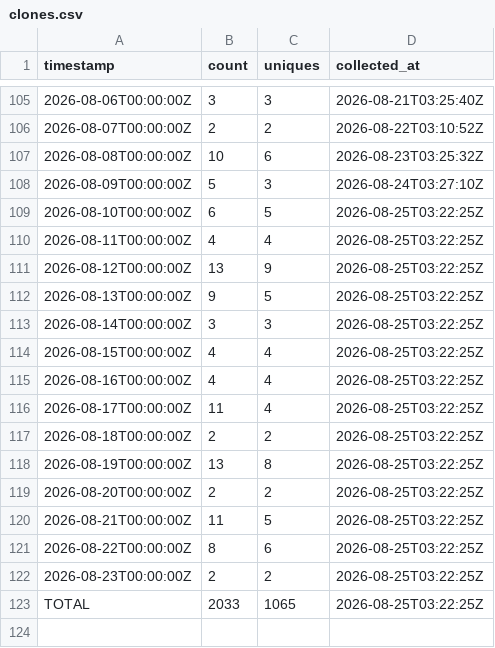
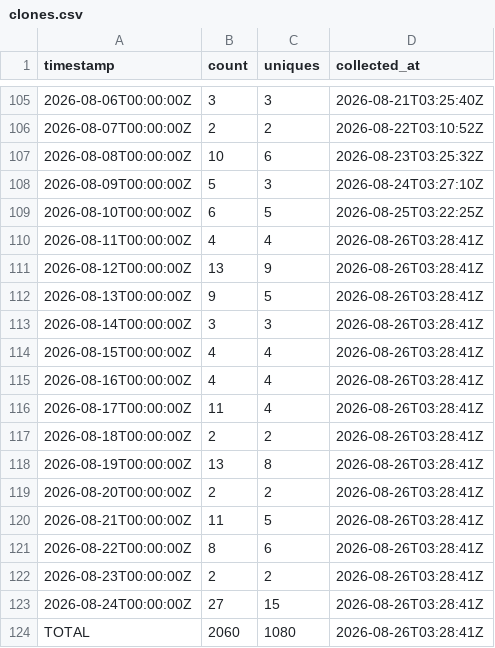
Before and after one commit to J-King-Dottie/dead-internet-tracker, a CSV file: github-traffic/clones.csv, drawn as a sheet; only a part is shown, gaps mark what is left out.

```diff
--- a/github-traffic/clones.csv
+++ b/github-traffic/clones.csv
@@ -109,15 +109,16 @@ timestamp,count,uniques,collected_at
 2026-08-10T00:00:00Z,6,5,2026-08-25T03:22:25Z
-2026-08-11T00:00:00Z,4,4,2026-08-25T03:22:25Z
-2026-08-12T00:00:00Z,13,9,2026-08-25T03:22:25Z
-2026-08-13T00:00:00Z,9,5,2026-08-25T03:22:25Z
-2026-08-14T00:00:00Z,3,3,2026-08-25T03:22:25Z
-2026-08-15T00:00:00Z,4,4,2026-08-25T03:22:25Z
-2026-08-16T00:00:00Z,4,4,2026-08-25T03:22:25Z
-2026-08-17T00:00:00Z,11,4,2026-08-25T03:22:25Z
-2026-08-18T00:00:00Z,2,2,2026-08-25T03:22:25Z
-2026-08-19T00:00:00Z,13,8,2026-08-25T03:22:25Z
-2026-08-20T00:00:00Z,2,2,2026-08-25T03:22:25Z
-2026-08-21T00:00:00Z,11,5,2026-08-25T03:22:25Z
-2026-08-22T00:00:00Z,8,6,2026-08-25T03:22:25Z
-2026-08-23T00:00:00Z,2,2,2026-08-25T03:22:25Z
-TOTAL,2033,1065,2026-08-25T03:22:25Z
+2026-08-11T00:00:00Z,4,4,2026-08-26T03:28:41Z
+2026-08-12T00:00:00Z,13,9,2026-08-26T03:28:41Z
+2026-08-13T00:00:00Z,9,5,2026-08-26T03:28:41Z
+2026-08-14T00:00:00Z,3,3,2026-08-26T03:28:41Z
+2026-08-15T00:00:00Z,4,4,2026-08-26T03:28:41Z
+2026-08-16T00:00:00Z,4,4,2026-08-26T03:28:41Z
+2026-08-17T00:00:00Z,11,4,2026-08-26T03:28:41Z
+2026-08-18T00:00:00Z,2,2,2026-08-26T03:28:41Z
+2026-08-19T00:00:00Z,13,8,2026-08-26T03:28:41Z
+2026-08-20T00:00:00Z,2,2,2026-08-26T03:28:41Z
+2026-08-21T00:00:00Z,11,5,2026-08-26T03:28:41Z
+2026-08-22T00:00:00Z,8,6,2026-08-26T03:28:41Z
+2026-08-23T00:00:00Z,2,2,2026-08-26T03:28:41Z
+2026-08-24T00:00:00Z,27,15,2026-08-26T03:28:41Z
+TOTAL,2060,1080,2026-08-26T03:28:41Z
```
Also changed, not shown: github-traffic/views.csv.
